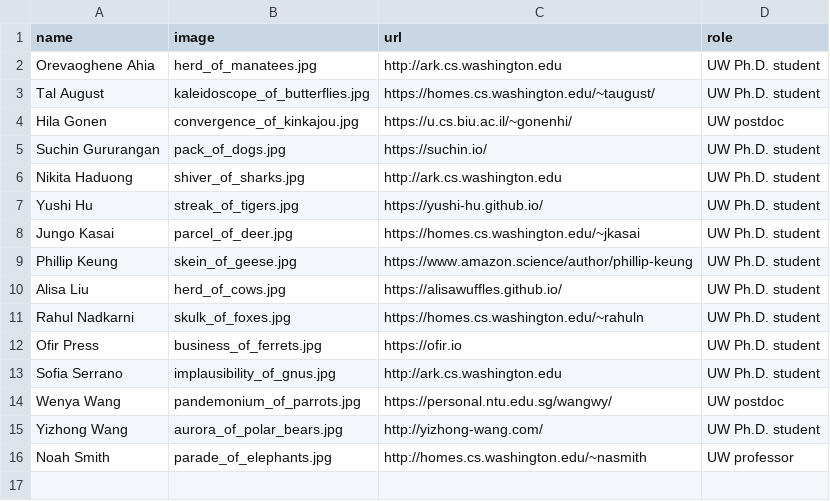
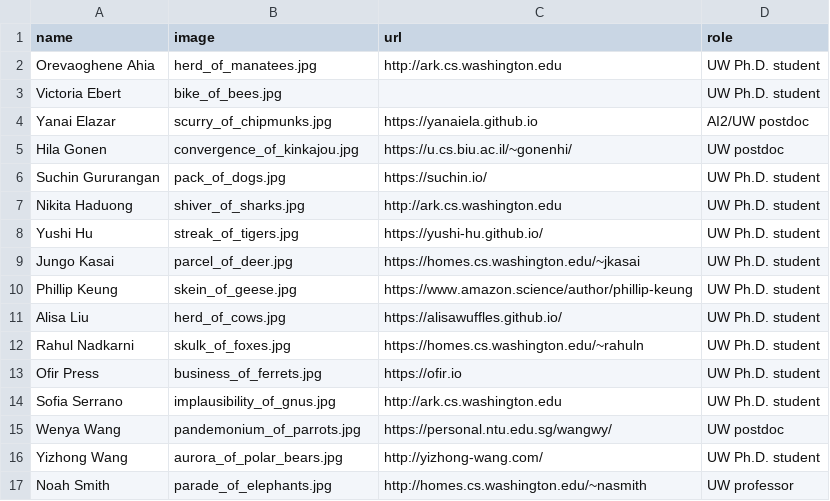
Before and after one commit to Noahs-ARK/Noahs-ARK.github.io, a CSV file: _data/members.csv, drawn as a sheet; removed rows and columns are numbered as before the commit, all else as after; the diff names each change by its address in the sheet, - before the commit and + after, or states it on an @@ line.

Commit message:
new members

```diff
--- a/_data/members.csv
+++ b/_data/members.csv
-row 3: Tal August | kaleidoscope_of_butterflies.jpg | https://homes.cs.washington.edu/~taugust/ | UW Ph.D. student
+row 3: Victoria Ebert | bike_of_bees.jpg |  | UW Ph.D. student
+row 4: Yanai Elazar | scurry_of_chipmunks.jpg | https://yanaiela.github.io | AI2/UW postdoc
```
Also changed, not shown: _data/phdalumni.csv.
